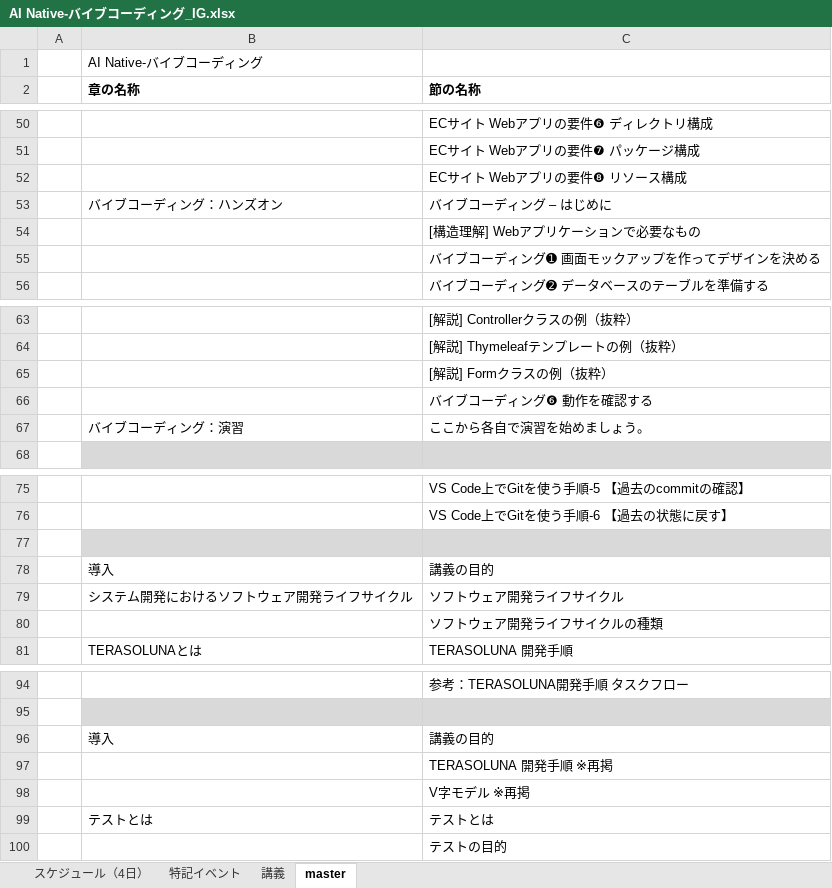
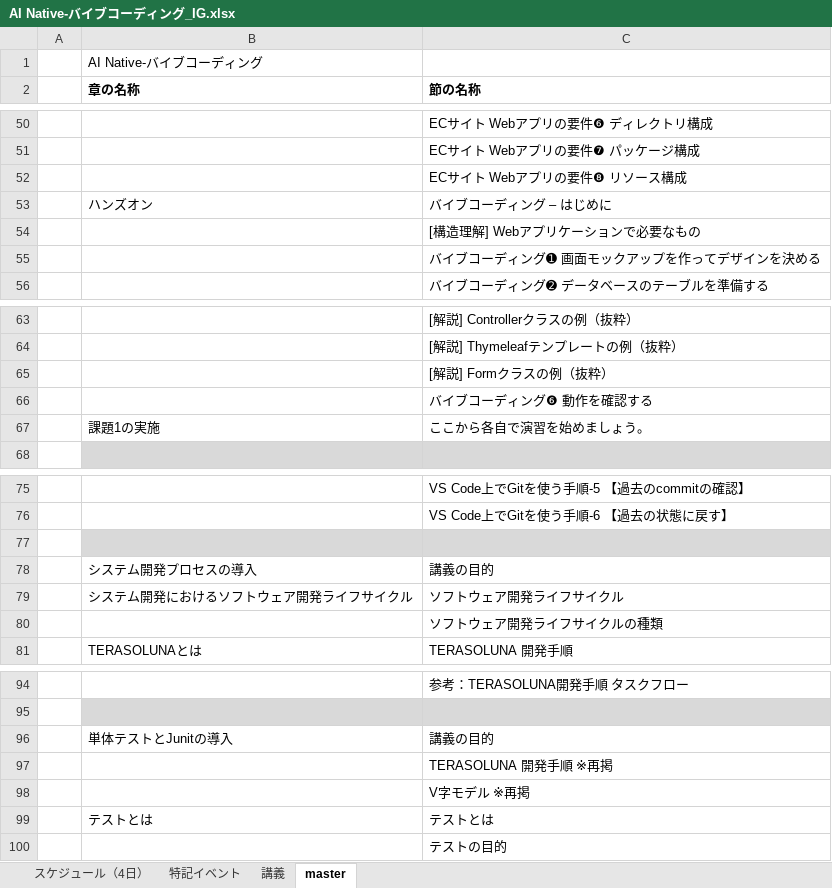
Before and after one commit to nishida2073/ai_navive, an Excel workbook: IG/AI Native-バイブコーディング_IG.xlsx, sheet master, drawn as a sheet; only a part is shown, gaps mark what is left out; values as stored, in another font and other column widths than the file's, no borders; the diff covers the shown part only; the diff names each change by its address in the sheet, - before the commit and + after, or states it on an @@ line.

```diff
--- a/IG/AI Native-バイブコーディング_IG.xlsx (sheet master)
+++ b/IG/AI Native-バイブコーディング_IG.xlsx (sheet master)
-B53 (章の名称): バイブコーディング：ハンズオン
+B53 (章の名称): ハンズオン
-B67 (章の名称): バイブコーディング：演習
+B67 (章の名称): 課題1の実施
-B78 (章の名称): 導入
+B78 (章の名称): システム開発プロセスの導入
-B96 (章の名称): 導入
+B96 (章の名称): 単体テストとJunitの導入
```
Also changed, not shown: 7 edited cells elsewhere in this sheet, sheet スケジュール（4日）, sheet 講義, IG/AI Native-AWS_IG.xlsx.
